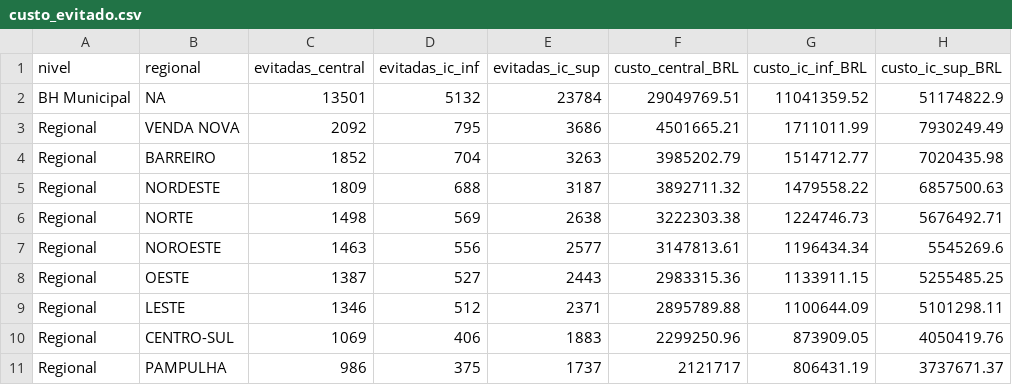
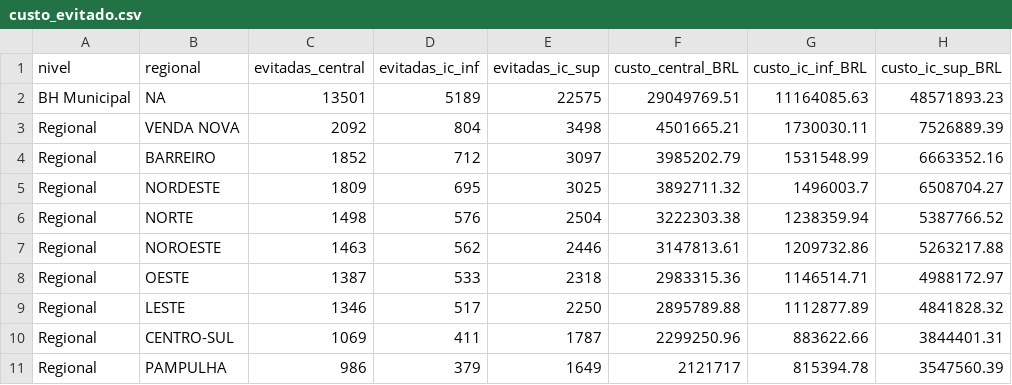
Before and after one commit to Brunoavfer/sihsus-icsap-bh, a CSV file: data/processed/custo_evitado.csv, drawn as a sheet; only a part is shown; the diff names each change by its address in the sheet, - before the commit and + after, or states it on an @@ line.

```diff
--- a/data/processed/custo_evitado.csv
+++ b/data/processed/custo_evitado.csv
-D2 (evitadas_ic_inf): 5132
+D2 (evitadas_ic_inf): 5189
-E2 (evitadas_ic_sup): 23784
+E2 (evitadas_ic_sup): 22575
-G2 (custo_ic_inf_BRL): 11041359.52
+G2 (custo_ic_inf_BRL): 11164085.63
-H2 (custo_ic_sup_BRL): 51174822.9
+H2 (custo_ic_sup_BRL): 48571893.23
-D3 (evitadas_ic_inf): 795
+D3 (evitadas_ic_inf): 804
-E3 (evitadas_ic_sup): 3686
+E3 (evitadas_ic_sup): 3498
-G3 (custo_ic_inf_BRL): 1711011.99
+G3 (custo_ic_inf_BRL): 1730030.11
-H3 (custo_ic_sup_BRL): 7930249.49
+H3 (custo_ic_sup_BRL): 7526889.39
-D4 (evitadas_ic_inf): 704
+D4 (evitadas_ic_inf): 712
-E4 (evitadas_ic_sup): 3263
+E4 (evitadas_ic_sup): 3097
-G4 (custo_ic_inf_BRL): 1514712.77
+G4 (custo_ic_inf_BRL): 1531548.99
-H4 (custo_ic_sup_BRL): 7020435.98
+H4 (custo_ic_sup_BRL): 6663352.16
-D5 (evitadas_ic_inf): 688
+D5 (evitadas_ic_inf): 695
-E5 (evitadas_ic_sup): 3187
+E5 (evitadas_ic_sup): 3025
-G5 (custo_ic_inf_BRL): 1479558.22
+G5 (custo_ic_inf_BRL): 1496003.7
-H5 (custo_ic_sup_BRL): 6857500.63
+H5 (custo_ic_sup_BRL): 6508704.27
-D6 (evitadas_ic_inf): 569
+D6 (evitadas_ic_inf): 576
-E6 (evitadas_ic_sup): 2638
+E6 (evitadas_ic_sup): 2504
-G6 (custo_ic_inf_BRL): 1224746.73
+G6 (custo_ic_inf_BRL): 1238359.94
-H6 (custo_ic_sup_BRL): 5676492.71
+H6 (custo_ic_sup_BRL): 5387766.52
-D7 (evitadas_ic_inf): 556
+D7 (evitadas_ic_inf): 562
-E7 (evitadas_ic_sup): 2577
+E7 (evitadas_ic_sup): 2446
-G7 (custo_ic_inf_BRL): 1196434.34
+G7 (custo_ic_inf_BRL): 1209732.86
-H7 (custo_ic_sup_BRL): 5545269.6
+H7 (custo_ic_sup_BRL): 5263217.88
-D8 (evitadas_ic_inf): 527
+D8 (evitadas_ic_inf): 533
-E8 (evitadas_ic_sup): 2443
+E8 (evitadas_ic_sup): 2318
-G8 (custo_ic_inf_BRL): 1133911.15
+G8 (custo_ic_inf_BRL): 1146514.71
-H8 (custo_ic_sup_BRL): 5255485.25
+H8 (custo_ic_sup_BRL): 4988172.97
-D9 (evitadas_ic_inf): 512
+D9 (evitadas_ic_inf): 517
-E9 (evitadas_ic_sup): 2371
+E9 (evitadas_ic_sup): 2250
-G9 (custo_ic_inf_BRL): 1100644.09
+G9 (custo_ic_inf_BRL): 1112877.89
-H9 (custo_ic_sup_BRL): 5101298.11
+H9 (custo_ic_sup_BRL): 4841828.32
-D10 (evitadas_ic_inf): 406
+D10 (evitadas_ic_inf): 411
-E10 (evitadas_ic_sup): 1883
+E10 (evitadas_ic_sup): 1787
-G10 (custo_ic_inf_BRL): 873909.05
+G10 (custo_ic_inf_BRL): 883622.66
-H10 (custo_ic_sup_BRL): 4050419.76
+H10 (custo_ic_sup_BRL): 3844401.31
-D11 (evitadas_ic_inf): 375
+D11 (evitadas_ic_inf): 379
-E11 (evitadas_ic_sup): 1737
+E11 (evitadas_ic_sup): 1649
-G11 (custo_ic_inf_BRL): 806431.19
+G11 (custo_ic_inf_BRL): 815394.78
-H11 (custo_ic_sup_BRL): 3737671.37
+H11 (custo_ic_sup_BRL): 3547560.39
```
Also changed, not shown: data/processed/internacoes_evitadas.csv, data/processed/internacoes_evitadas_cs.csv, 10 other files.
